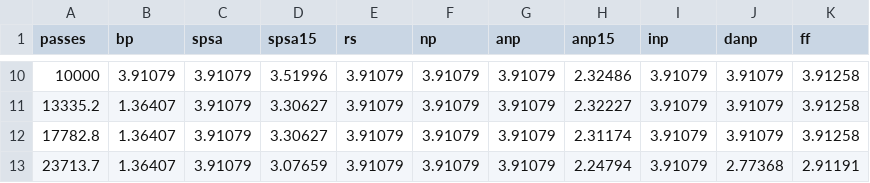
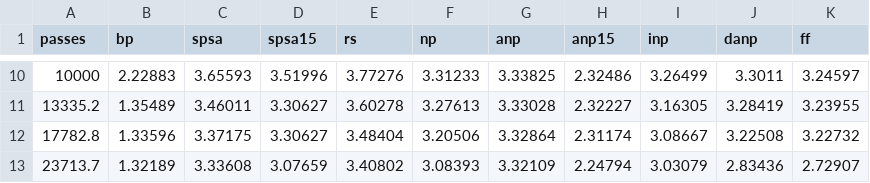
Before and after one commit to Fchaubard/zero-order-ablations, a CSV file: paper/data/passes_lstm_ptb.csv, drawn as a sheet; only a part is shown, gaps mark what is left out; the diff covers the shown part only.

```diff
--- a/paper/data/passes_lstm_ptb.csv
+++ b/paper/data/passes_lstm_ptb.csv
@@ -10,4 +10,4 @@ passes,bp,spsa,spsa15,rs,np,anp,anp15,inp,danp,ff
-10000,3.91079,3.91079,3.51996,3.91079,3.91079,3.91079,2.32486,3.91079,3.91079,3.91258
-13335.2,1.36407,3.91079,3.30627,3.91079,3.91079,3.91079,2.32227,3.91079,3.91079,3.91258
-17782.8,1.36407,3.91079,3.30627,3.91079,3.91079,3.91079,2.31174,3.91079,3.91079,3.91258
-23713.7,1.36407,3.91079,3.07659,3.91079,3.91079,3.91079,2.24794,3.91079,2.77368,2.91191
+10000,2.22883,3.65593,3.51996,3.77276,3.31233,3.33825,2.32486,3.26499,3.3011,3.24597
+13335.2,1.35489,3.46011,3.30627,3.60278,3.27613,3.33028,2.32227,3.16305,3.28419,3.23955
+17782.8,1.33596,3.37175,3.30627,3.48404,3.20506,3.32864,2.31174,3.08667,3.22508,3.22732
+23713.7,1.32189,3.33608,3.07659,3.40802,3.08393,3.32109,2.24794,3.03079,2.83436,2.72907
```
Also changed, not shown: 152 edited cells elsewhere in this file, paper/data/curve2_conv_cifar10.csv, paper/data/curve2_lstm_ptb.csv, 35 other files.
